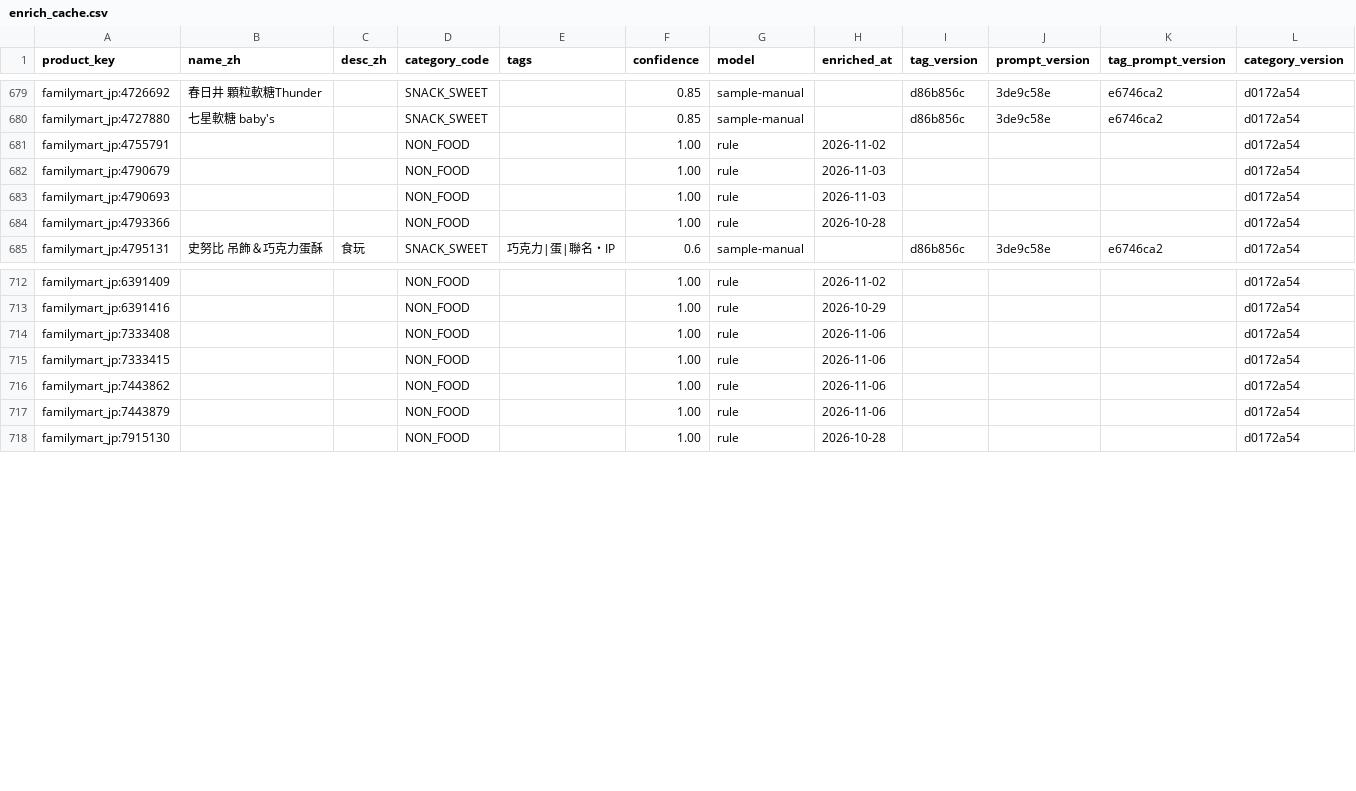
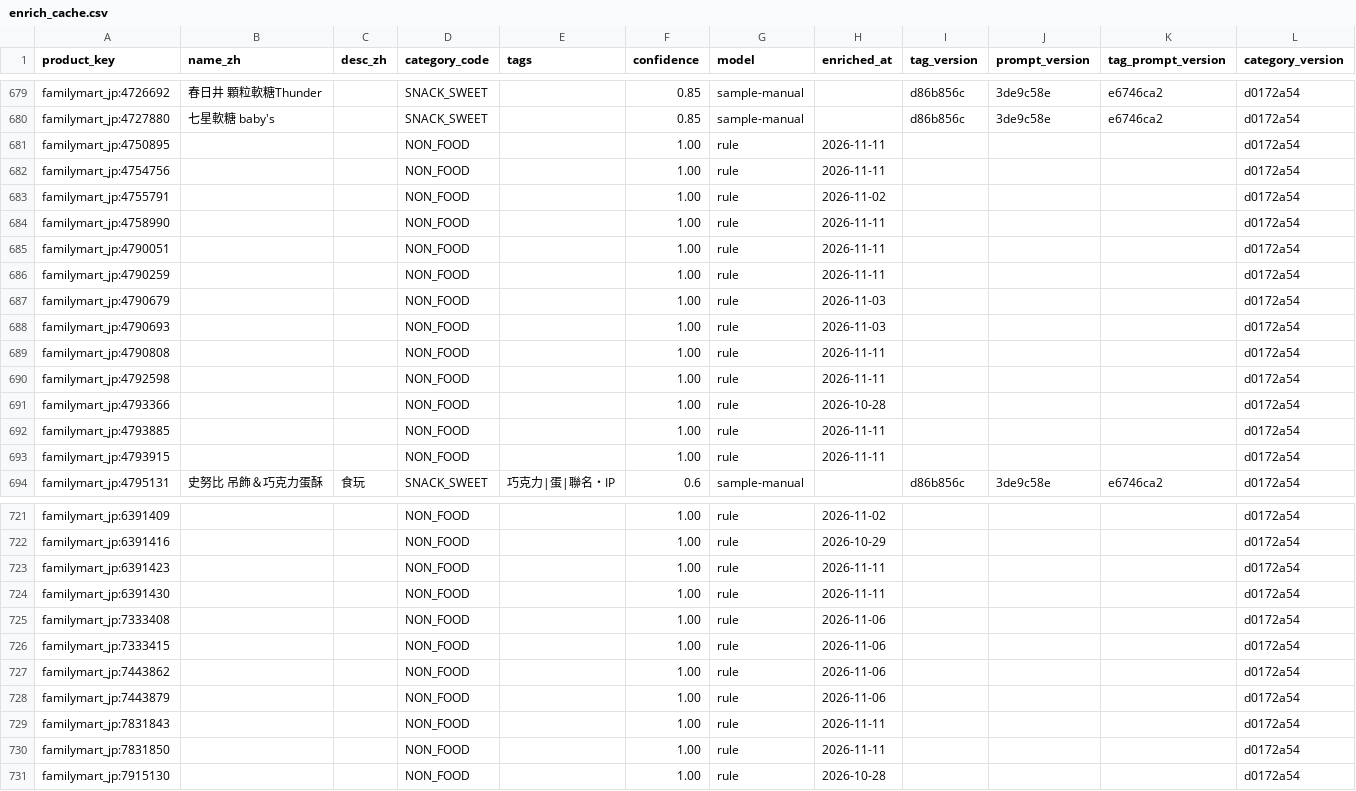
Before and after one commit to wallacezheng/CVS_report, a CSV file: data/enrich_cache.csv, drawn as a sheet; only a part is shown, gaps mark what is left out; rows hold the shown columns only; the diff covers the shown part only; the diff names each change by its address in the sheet, - before the commit and + after, or states it on an @@ line.

Commit message:
data: 2026-11-11

```diff
--- a/data/enrich_cache.csv
+++ b/data/enrich_cache.csv
+row 681: familymart_jp:4750895 |  |  | NON_FOOD |  | 1.00 | rule | 2026-11-11 |  |  |  | d0172a54
+row 682: familymart_jp:4754756 |  |  | NON_FOOD |  | 1.00 | rule | 2026-11-11 |  |  |  | d0172a54
+row 684: familymart_jp:4758990 |  |  | NON_FOOD |  | 1.00 | rule | 2026-11-11 |  |  |  | d0172a54
+row 685: familymart_jp:4790051 |  |  | NON_FOOD |  | 1.00 | rule | 2026-11-11 |  |  |  | d0172a54
+row 686: familymart_jp:4790259 |  |  | NON_FOOD |  | 1.00 | rule | 2026-11-11 |  |  |  | d0172a54
+row 689: familymart_jp:4790808 |  |  | NON_FOOD |  | 1.00 | rule | 2026-11-11 |  |  |  | d0172a54
+row 690: familymart_jp:4792598 |  |  | NON_FOOD |  | 1.00 | rule | 2026-11-11 |  |  |  | d0172a54
+row 692: familymart_jp:4793885 |  |  | NON_FOOD |  | 1.00 | rule | 2026-11-11 |  |  |  | d0172a54
+row 693: familymart_jp:4793915 |  |  | NON_FOOD |  | 1.00 | rule | 2026-11-11 |  |  |  | d0172a54
+row 723: familymart_jp:6391423 |  |  | NON_FOOD |  | 1.00 | rule | 2026-11-11 |  |  |  | d0172a54
+row 724: familymart_jp:6391430 |  |  | NON_FOOD |  | 1.00 | rule | 2026-11-11 |  |  |  | d0172a54
+row 729: familymart_jp:7831843 |  |  | NON_FOOD |  | 1.00 | rule | 2026-11-11 |  |  |  | d0172a54
+row 730: familymart_jp:7831850 |  |  | NON_FOOD |  | 1.00 | rule | 2026-11-11 |  |  |  | d0172a54
```
Also changed, not shown: 14 added rows elsewhere in this file, data/press_signals.csv, docs/data/press_signals.csv, 12 other files.
